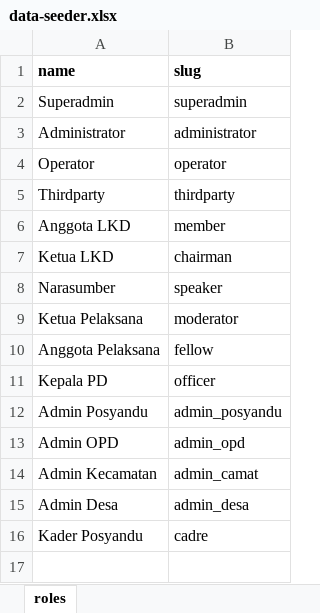
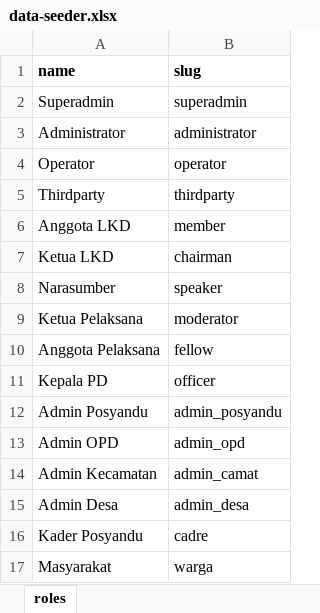
Before and after one commit to siruhay/mod-system, an Excel workbook: database/masters/data-seeder.xlsx, sheet roles, drawn as a sheet; values as stored, in another font and other column widths than the file's, no borders; the diff names each change by its address in the sheet, - before the commit and + after, or states it on an @@ line.

Commit message:
update

```diff
--- a/database/masters/data-seeder.xlsx (sheet roles)
+++ b/database/masters/data-seeder.xlsx (sheet roles)
+row 17: Masyarakat | warga
```
